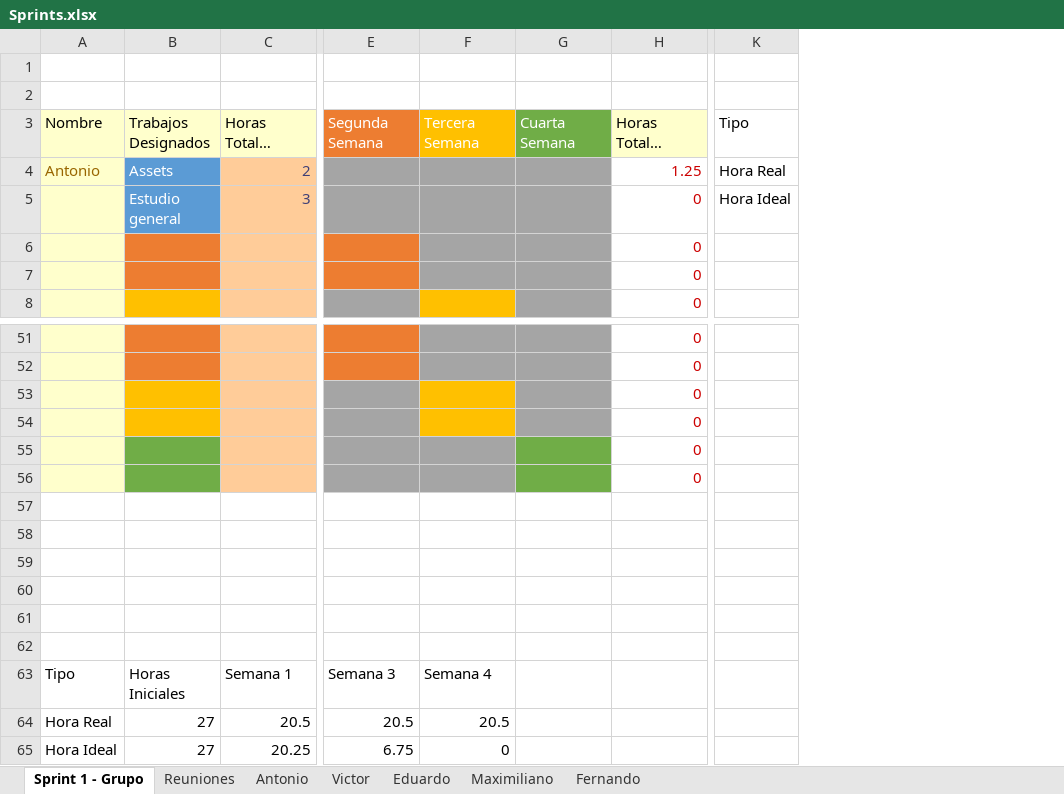
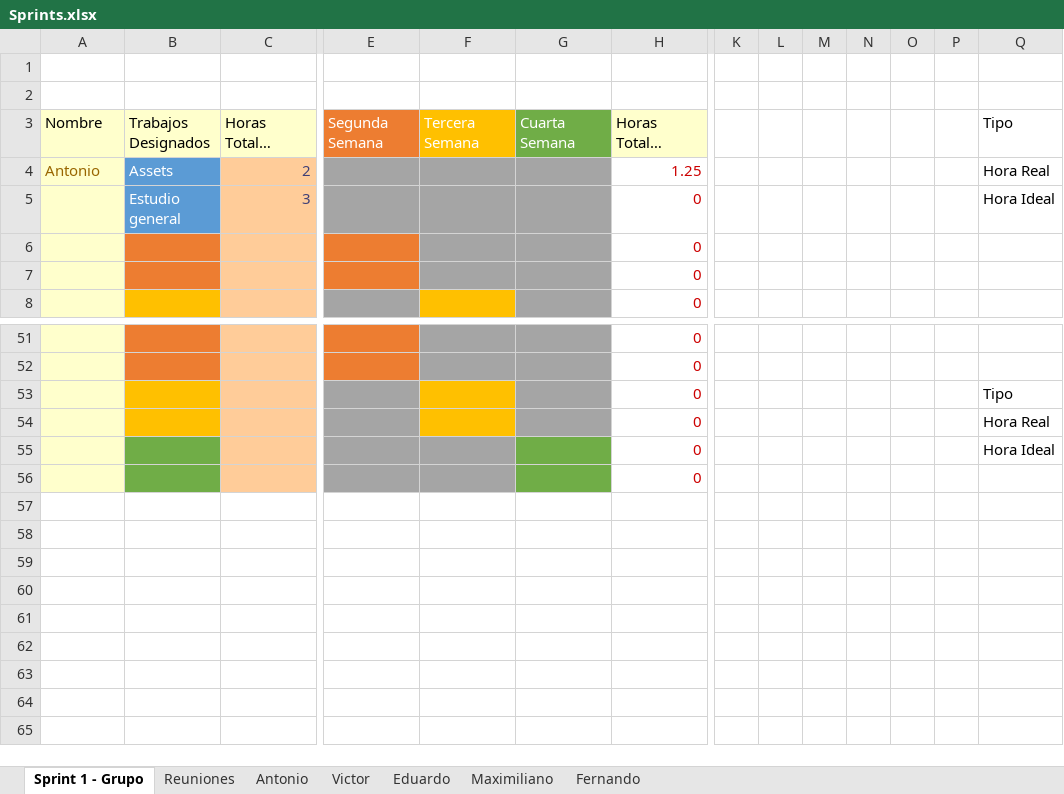
Before and after one commit to DarAkus1420/FCUD, an Excel workbook: Documentos/Sprints.xlsx, sheet Sprint 1 - Grupo, drawn as a sheet; only a part is shown, gaps mark what is left out; long unchanged cells end in …; values as stored, in another font and other column widths than the file's, no borders; charts and pictures and table styles not drawn; removed rows and columns are numbered as before the commit, all else as after; rows hold the shown columns only; the diff names each change by its address in the sheet, - before the commit and + after, or states it on an @@ line.

Commit message:
Reorganizado el archivo de Excel
Para mejor lectura

```diff
--- a/Documentos/Sprints.xlsx (sheet Sprint 1 - Grupo)
+++ b/Documentos/Sprints.xlsx (sheet Sprint 1 - Grupo)
+column K, empty
+column L, empty
+column M, empty
+column N, empty
+column O, empty
+column P, empty
+row 53:  |  |  |  |  |  | 0 |  |  |  |  |  |  | Tipo
+row 54:  |  |  |  |  |  | 0 |  |  |  |  |  |  | Hora Real
+row 55:  |  |  |  |  |  | 0 |  |  |  |  |  |  | Hora Ideal
-B56 fill: #FFC000
+B56 fill: #70AD47
-F56 fill: #FFC000
+F56 fill: #A5A5A5
-G56 fill: #A5A5A5
+G56 fill: #70AD47
-row 54:  |  |  |  |  |  | 0
-row 55:  |  |  |  |  |  | 0
-row 56:  |  |  |  |  |  | 0
-row 57: (empty)
-row 58: (empty)
-row 59: (empty)
-row 60: (empty)
-row 61: (empty)
-row 62: (empty)
-row 63: Tipo | Horas Iniciales | Semana 1 | Semana 3 | Semana 4
-row 64: Hora Real | 27 | 20.5 | 20.5 | 20.5
-row 65: Hora Ideal | 27 | 20.25 | 6.75 | 0
```
Also changed, not shown: formulas that keep their value, charts or pictures.
